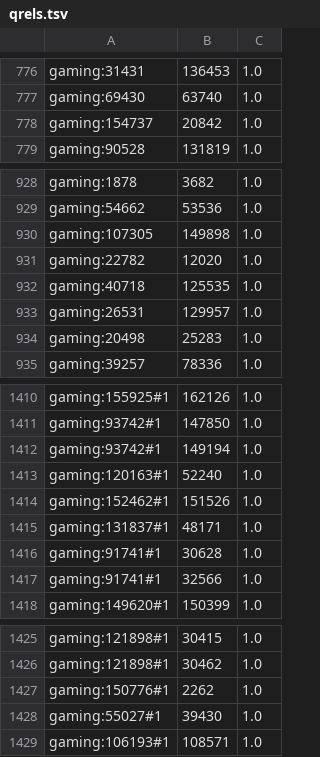
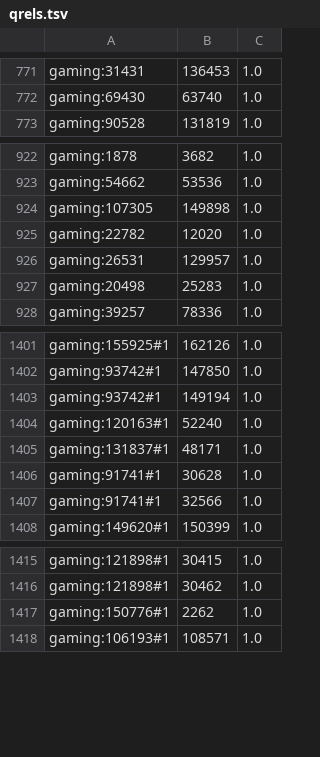
Before and after one commit to phamquocanh149/IR_pipeline, a TSV file: data/gaming/qrels.tsv, drawn as a sheet; only a part is shown, gaps mark what is left out; the diff covers the shown part only; the diff names each change by its address in the sheet, - before the commit and + after, or states it on an @@ line.

```diff
--- a/data/gaming/qrels.tsv
+++ b/data/gaming/qrels.tsv
-row 778: gaming:154737 | 20842 | 1.0
-row 932: gaming:40718 | 125535 | 1.0
-row 1414: gaming:152462#1 | 151526 | 1.0
-row 1428: gaming:55027#1 | 39430 | 1.0
```
Also changed, not shown: 7 removed rows elsewhere in this file, 2 other files.
